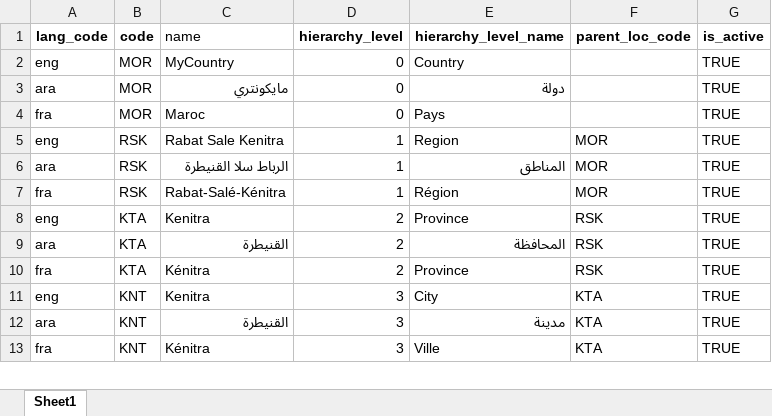
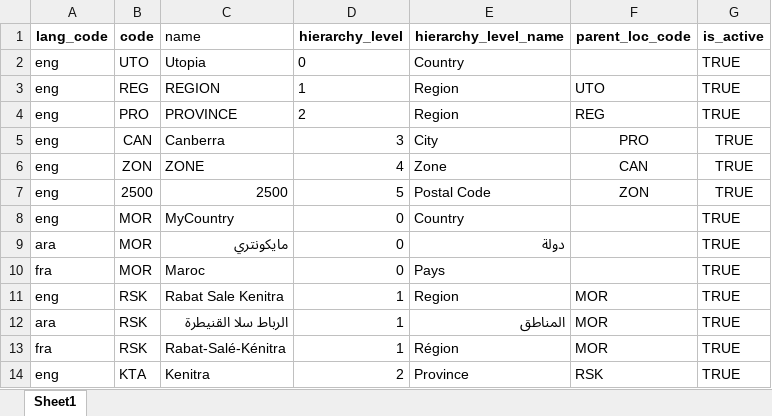
Before and after one commit to barnaby-twyford/mosip-data, an Excel workbook: mosip_master/xlsx/location.xlsx, sheet Sheet1, drawn as a sheet; only a part is shown; the shorter side is filled out with more unchanged rows; values as stored, in another font and other column widths than the file's, no borders; the diff names each change by its address in the sheet, - before the commit and + after, or states it on an @@ line.

```diff
--- a/mosip_master/xlsx/location.xlsx (sheet Sheet1)
+++ b/mosip_master/xlsx/location.xlsx (sheet Sheet1)
+row 2: eng | UTO | Utopia | 0 | Country |  | TRUE
+row 3: eng | REG | REGION | 1 | Region | UTO | TRUE
+row 4: eng | PRO | PROVINCE | 2 | Region | REG | TRUE
+row 5: eng | CAN | Canberra | 3 | City | PRO | TRUE
+row 6: eng | ZON | ZONE | 4 | Zone | CAN | TRUE
+row 7: eng | 2500 | 2500 | 5 | Postal Code | ZON | TRUE
```
Also changed, not shown: mosip_master/xlsx/zone.xlsx.
